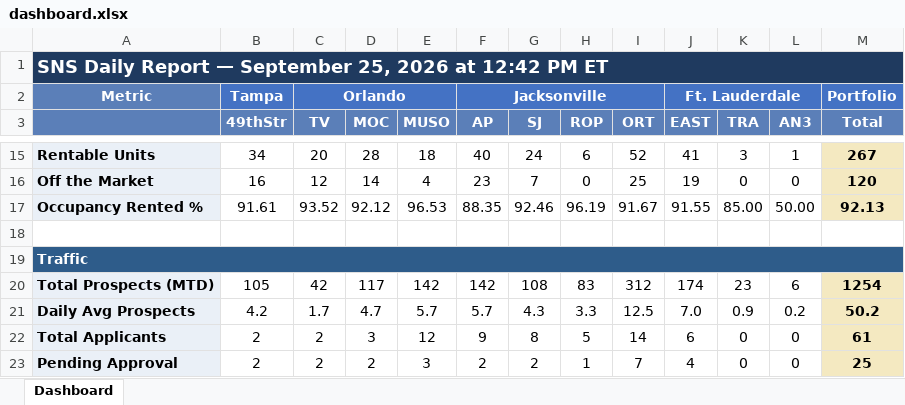
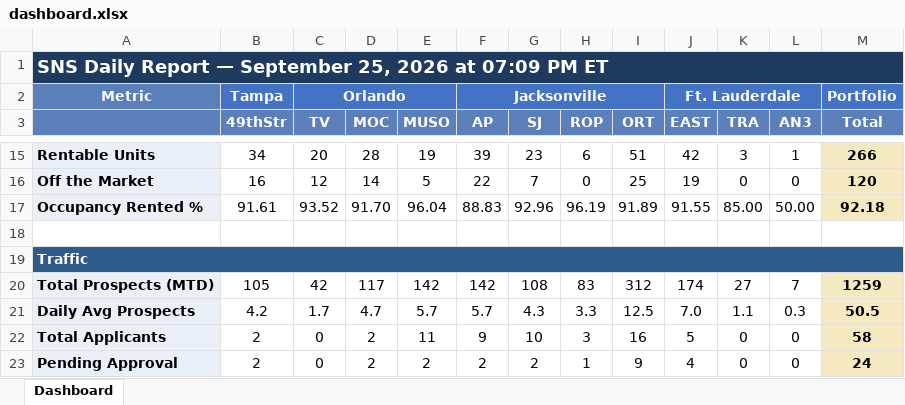
Before and after one commit to ymi-flowing/sns-daily-report, an Excel workbook: dashboard.xlsx, sheet Dashboard, drawn as a sheet; only a part is shown, gaps mark what is left out; values as stored, in another font and other column widths than the file's, no borders; the diff covers the shown part only; the diff names each change by its address in the sheet, - before the commit and + after, or states it on an @@ line.

```diff
--- a/dashboard.xlsx (sheet Dashboard)
+++ b/dashboard.xlsx (sheet Dashboard)
-A1: …2026 at 12:42 PM ET
+A1: …2026 at 07:09 PM ET
-E15 (MUSO): 18
+E15 (MUSO): 19
-F15 (AP): 40
+F15 (AP): 39
-G15 (SJ): 24
+G15 (SJ): 23
-I15 (ORT): 52
+I15 (ORT): 51
-J15 (EAST): 41
+J15 (EAST): 42
-M15 (Total): 267
+M15 (Total): 266
-E16 (MUSO): 4
+E16 (MUSO): 5
-F16 (AP): 23
+F16 (AP): 22
-D17 (MOC): 92.12
+D17 (MOC): 91.70
-E17 (MUSO): 96.53
+E17 (MUSO): 96.04
-F17 (AP): 88.35
+F17 (AP): 88.83
-G17 (SJ): 92.46
+G17 (SJ): 92.96
-I17 (ORT): 91.67
+I17 (ORT): 91.89
-M17 (Total): 92.13
+M17 (Total): 92.18
-K20 (TRA): 23
+K20 (TRA): 27
-L20 (AN3): 6
+L20 (AN3): 7
-M20 (Total): 1254
+M20 (Total): 1259
-K21 (TRA): 0.9
+K21 (TRA): 1.1
-L21 (AN3): 0.2
+L21 (AN3): 0.3
-M21 (Total): 50.2
+M21 (Total): 50.5
-C22:C23 (TV): 2
+C22:C23 (TV): 0
-D22 (MOC): 3
+D22 (MOC): 2
-E22 (MUSO): 12
+E22 (MUSO): 11
-G22 (SJ): 8
+G22 (SJ): 10
-H22 (ROP): 5
+H22 (ROP): 3
-I22 (ORT): 14
+I22 (ORT): 16
-J22 (EAST): 6
+J22 (EAST): 5
-M22 (Total): 61
+M22 (Total): 58
-E23 (MUSO): 3
+E23 (MUSO): 2
-I23 (ORT): 7
+I23 (ORT): 9
-M23 (Total): 25
+M23 (Total): 24
```
Also changed, not shown: 93 edited cells elsewhere in this sheet, 1 other file.
